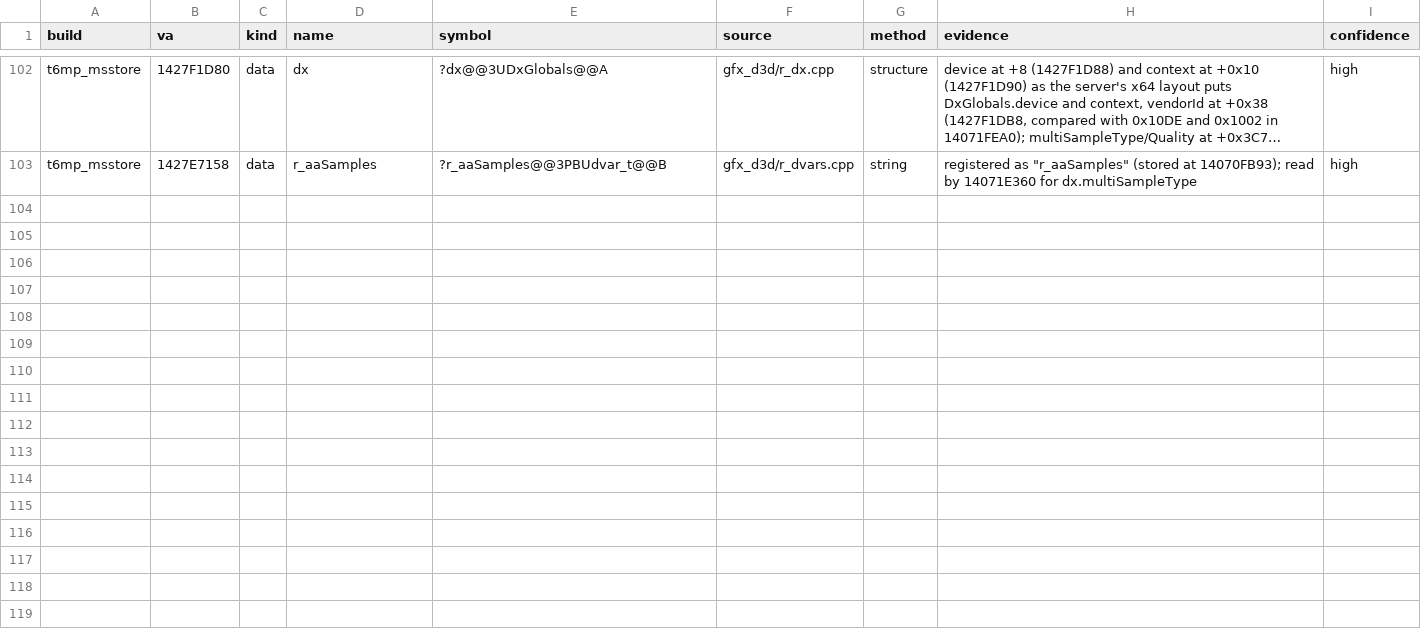
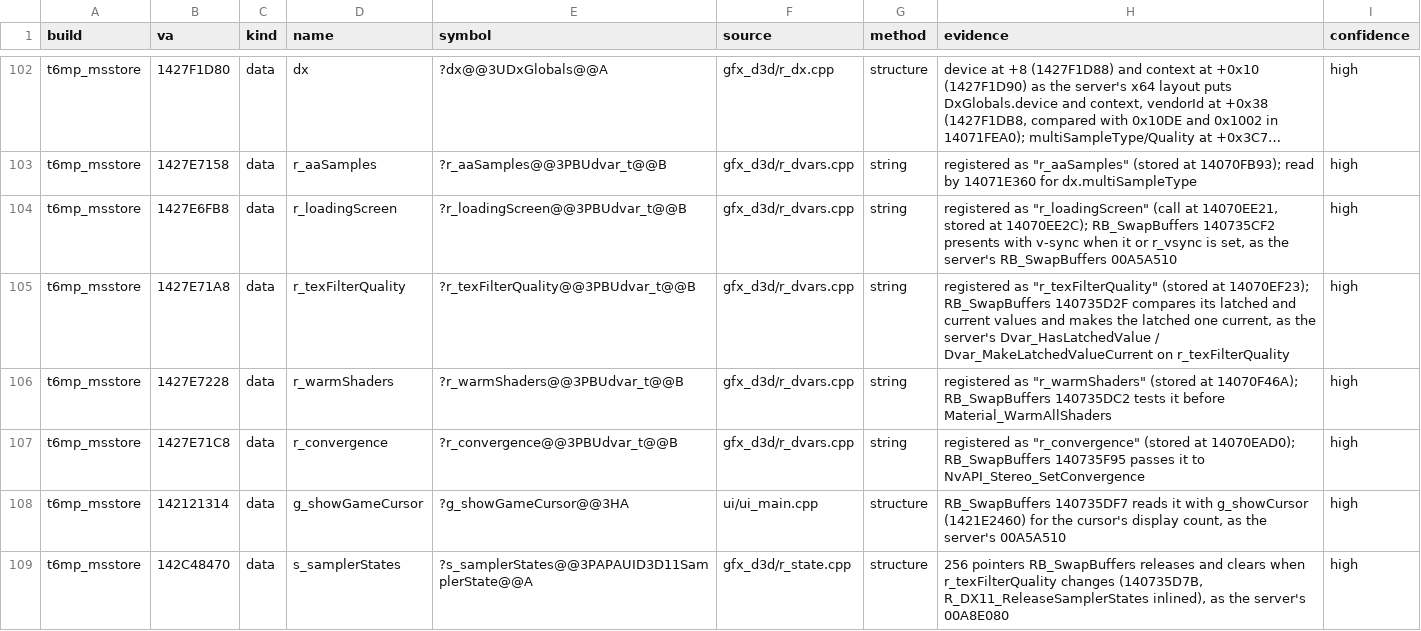
Before and after one commit to lizardpeter/black-ops-2-decomp, a TSV file: records/names.tsv, drawn as a sheet; only a part is shown, gaps mark what is left out; long unchanged cells end in …; the diff covers the shown part only; the diff names each change by its address in the sheet, - before the commit and + after, or states it on an @@ line.

```diff
--- a/records/names.tsv
+++ b/records/names.tsv
+row 104: t6mp_msstore | 1427E6FB8 | data | r_loadingScreen | ?r_loadingScreen@@3PBUdvar_t@@B | gfx_d3d/r_dvars.cpp | string | registered as "r_loadingScreen" (call at 14070EE21, stored at 14070EE2C); RB_SwapBuffers 140735CF2 presents with v-sync when it or r_vsync is set, as the server's RB_SwapBuffers 00A5A510 | high
+row 105: t6mp_msstore | 1427E71A8 | data | r_texFilterQuality | ?r_texFilterQuality@@3PBUdvar_t@@B | gfx_d3d/r_dvars.cpp | string | registered as "r_texFilterQuality" (stored at 14070EF23); RB_SwapBuffers 140735D2F compares its latched and current values and makes the latched one current, as the server's Dvar_HasLatchedValue / Dvar_MakeLatchedValueCurrent on r_texFilterQuality | high
+row 106: t6mp_msstore | 1427E7228 | data | r_warmShaders | ?r_warmShaders@@3PBUdvar_t@@B | gfx_d3d/r_dvars.cpp | string | registered as "r_warmShaders" (stored at 14070F46A); RB_SwapBuffers 140735DC2 tests it before Material_WarmAllShaders | high
+row 107: t6mp_msstore | 1427E71C8 | data | r_convergence | ?r_convergence@@3PBUdvar_t@@B | gfx_d3d/r_dvars.cpp | string | registered as "r_convergence" (stored at 14070EAD0); RB_SwapBuffers 140735F95 passes it to NvAPI_Stereo_SetConvergence | high
+row 108: t6mp_msstore | 142121314 | data | g_showGameCursor | ?g_showGameCursor@@3HA | ui/ui_main.cpp | structure | RB_SwapBuffers 140735DF7 reads it with g_showCursor (1421E2460) for the cursor's display count, as the server's 00A5A510 | high
+row 109: t6mp_msstore | 142C48470 | data | s_samplerStates | ?s_samplerStates@@3PAPAUID3D11SamplerState@@A | gfx_d3d/r_state.cpp | structure | 256 pointers RB_SwapBuffers releases and clears when r_texFilterQuality changes (140735D7B, R_DX11_ReleaseSamplerStates inlined), as the server's 00A8E080 | high
```
Also changed, not shown: 16 added rows elsewhere in this file, records/conventions.tsv, records/functions.tsv, 25 other files.
